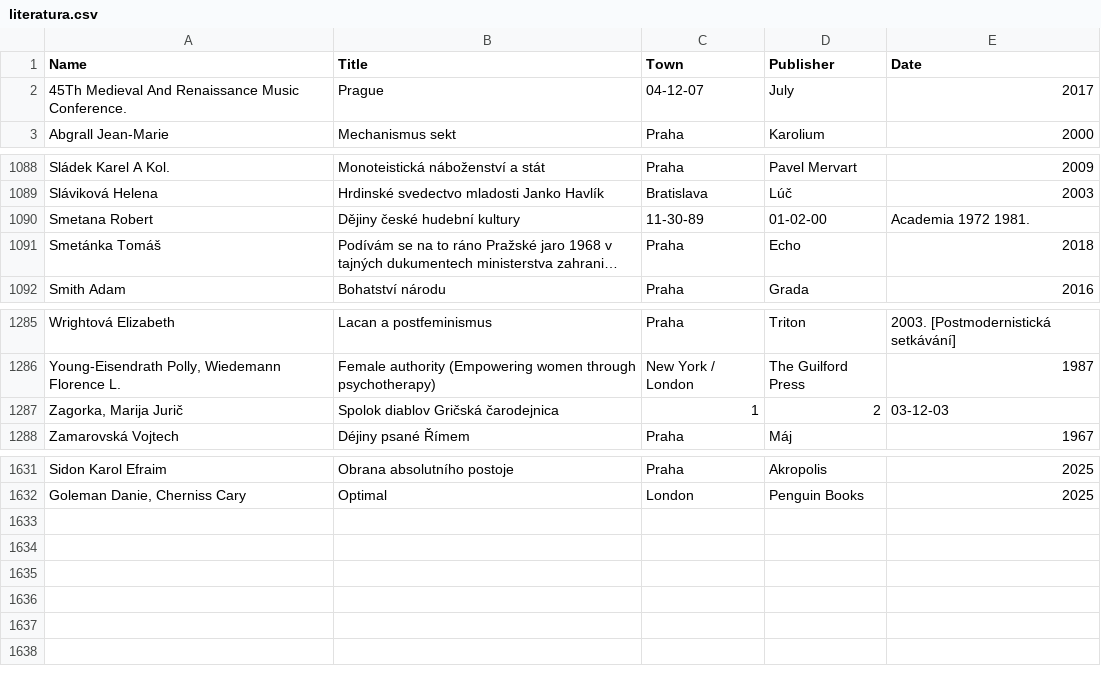
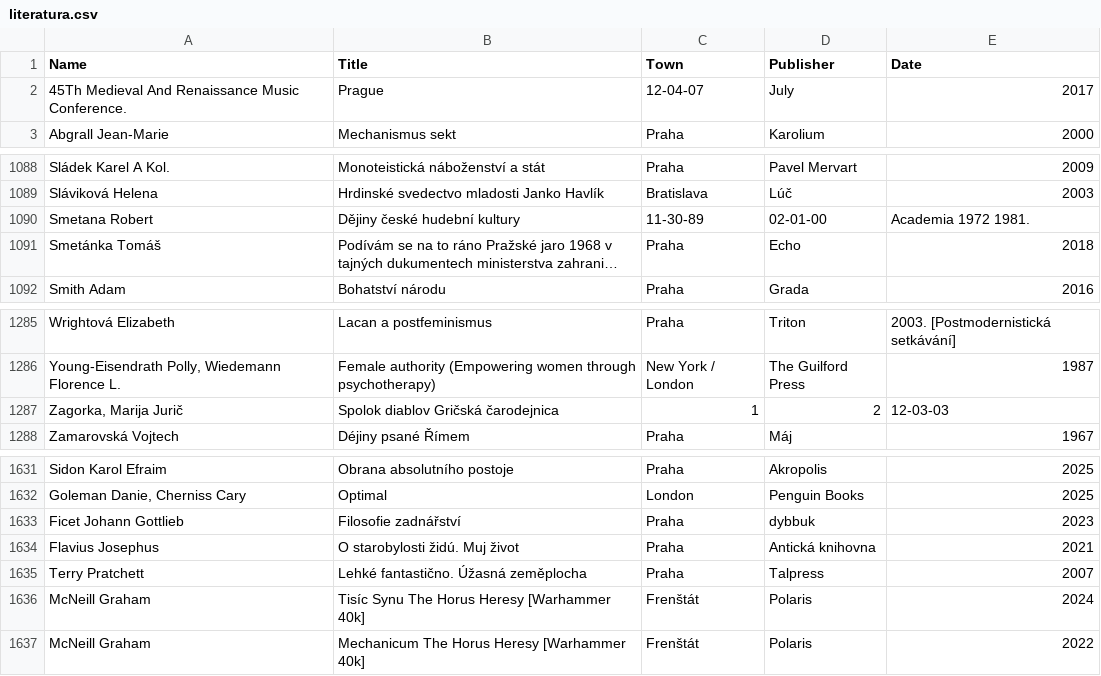
Before and after one commit to adrianbiro/personal_list_of_books, a CSV file: literatura.csv, drawn as a sheet; only a part is shown, gaps mark what is left out; long unchanged cells end in …; the diff names each change by its address in the sheet, - before the commit and + after, or states it on an @@ line.

Commit message:
small fixes

```diff
--- a/literatura.csv
+++ b/literatura.csv
-C2 (Town): 04-12-07
+C2 (Town): 12-04-07
-D1090 (Publisher): 01-02-00
+D1090 (Publisher): 02-01-00
-E1287 (Date): 03-12-03
+E1287 (Date): 12-03-03
+row 1633: Ficet Johann Gottlieb | Filosofie zadnářství | Praha | dybbuk | 2023
+row 1634: Flavius Josephus | O starobylosti židú. Muj život | Praha | Antická knihovna | 2021
+row 1635: Terry Pratchett | Lehké fantastično. Úžasná zeměplocha | Praha | Talpress | 2007
+row 1636: McNeill Graham | Tisíc Synu The Horus Heresy [Warhammer 40k] | Frenštát | Polaris | 2024
+row 1637: McNeill Graham | Mechanicum The Horus Heresy [Warhammer 40k] | Frenštát | Polaris | 2022
```
